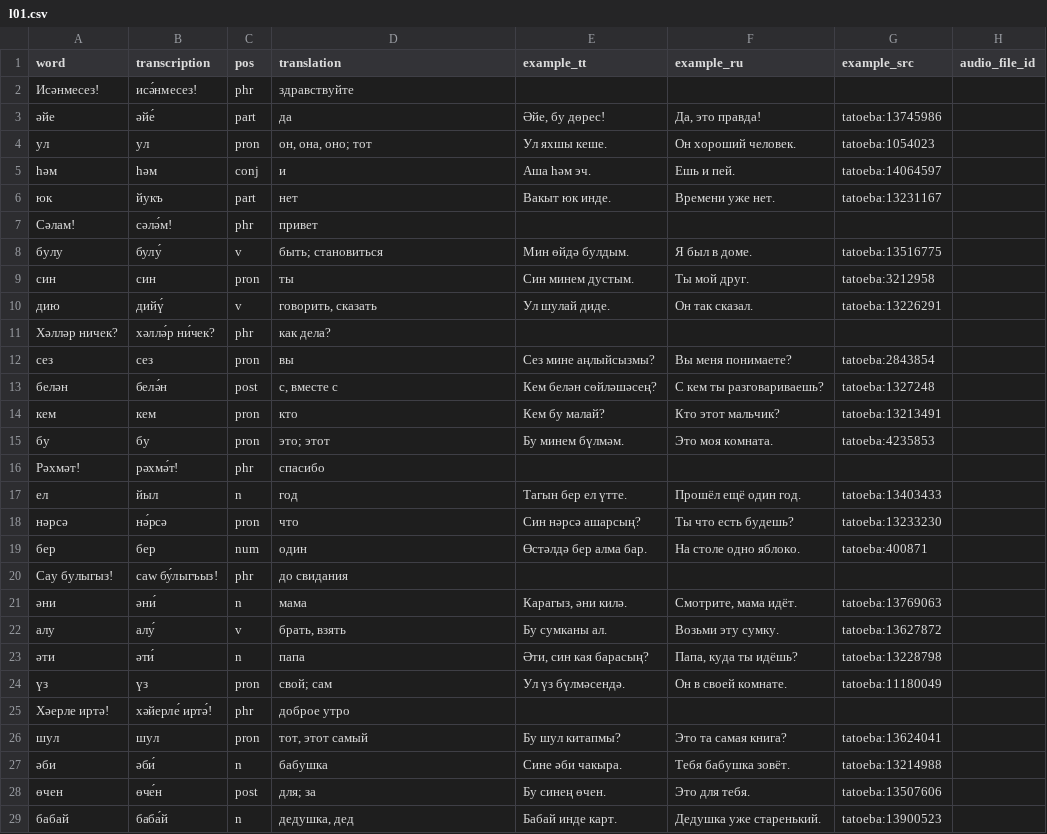
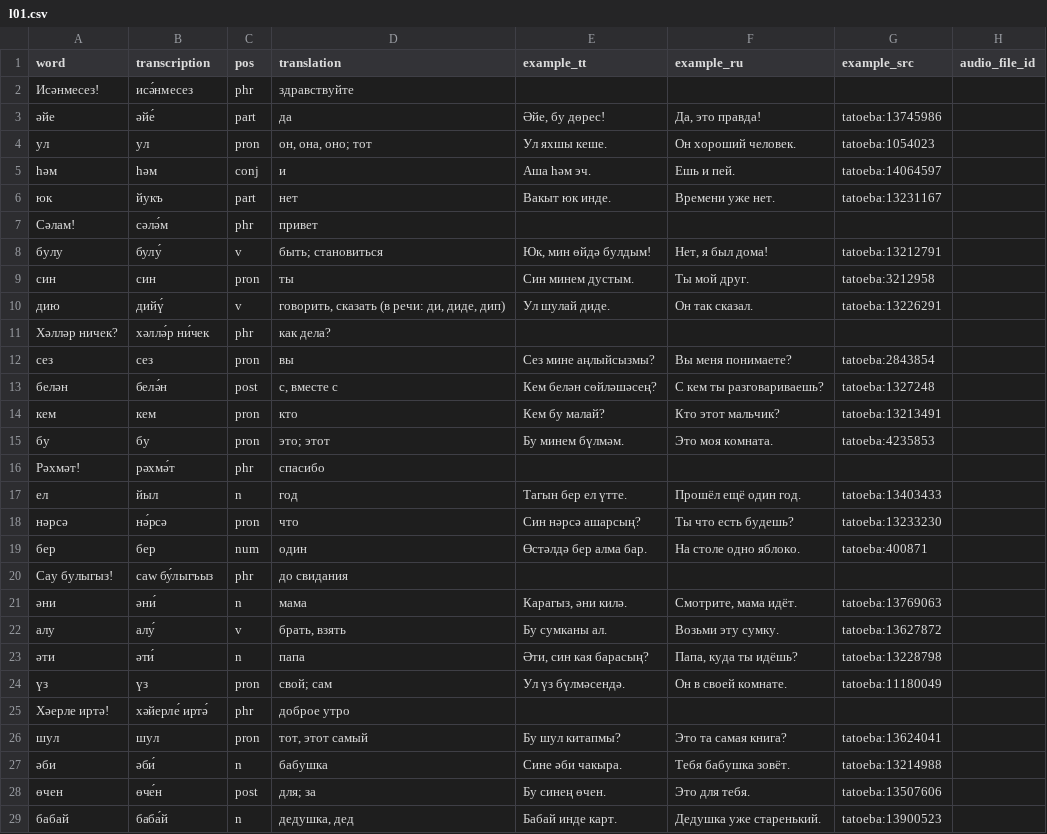
Before and after one commit to Iskander-ibragimov/kabatla-bot, a CSV file: data/levels/l01.csv, drawn as a sheet; only a part is shown; the diff covers the shown part only.

```diff
--- a/data/levels/l01.csv
+++ b/data/levels/l01.csv
@@ -1,3 +1,3 @@
 word,transcription,pos,translation,example_tt,example_ru,example_src,audio_file_id
-Исәнмесез!,исә́нмесез!,phr,здравствуйте,,,,
+Исәнмесез!,исә́нмесез,phr,здравствуйте,,,,
 әйе,әйе́,part,да,"Әйе, бу дөрес!","Да, это правда!",tatoeba:13745986,
@@ -6,7 +6,7 @@ word,transcription,pos,translation,example_tt,example_ru,example_src,audio_file_
 юк,йукъ,part,нет,Вакыт юк инде.,Времени уже нет.,tatoeba:13231167,
-Сәлам!,сәлә́м!,phr,привет,,,,
-булу,булу́,v,быть; становиться,Мин өйдә булдым.,Я был в доме.,tatoeba:13516775,
+Сәлам!,сәлә́м,phr,привет,,,,
+булу,булу́,v,быть; становиться,"Юк, мин өйдә булдым!","Нет, я был дома!",tatoeba:13212791,
 син,син,pron,ты,Син минем дустым.,Ты мой друг.,tatoeba:3212958,
-дию,дийү́,v,"говорить, сказать",Ул шулай диде.,Он так сказал.,tatoeba:13226291,
-Хәлләр ничек?,хәллә́р ни́чек?,phr,как дела?,,,,
+дию,дийү́,v,"говорить, сказать (в речи: ди, диде, дип)",Ул шулай диде.,Он так сказал.,tatoeba:13226291,
+Хәлләр ничек?,хәллә́р ни́чек,phr,как дела?,,,,
 сез,сез,pron,вы,Сез мине аңлыйсызмы?,Вы меня понимаете?,tatoeba:2843854,
@@ -15,3 +15,3 @@ word,transcription,pos,translation,example_tt,example_ru,example_src,audio_file_
 бу,бу,pron,это; этот,Бу минем бүлмәм.,Это моя комната.,tatoeba:4235853,
-Рәхмәт!,рәхмә́т!,phr,спасибо,,,,
+Рәхмәт!,рәхмә́т,phr,спасибо,,,,
 ел,йыл,n,год,Тагын бер ел үтте.,Прошёл ещё один год.,tatoeba:13403433,
@@ -19,3 +19,3 @@ word,transcription,pos,translation,example_tt,example_ru,example_src,audio_file_
 бер,бер,num,один,Өстәлдә бер алма бар.,На столе одно яблоко.,tatoeba:400871,
-Сау булыгыз!,саw бу́лыгъыз!,phr,до свидания,,,,
+Сау булыгыз!,саw бу́лыгъыз,phr,до свидания,,,,
 әни,әни́,n,мама,"Карагыз, әни килә.","Смотрите, мама идёт.",tatoeba:13769063,
@@ -24,3 +24,3 @@ word,transcription,pos,translation,example_tt,example_ru,example_src,audio_file_
 үз,үз,pron,свой; сам,Ул үз бүлмәсендә.,Он в своей комнате.,tatoeba:11180049,
-Хәерле иртә!,хәйерле́ иртә́!,phr,доброе утро,,,,
+Хәерле иртә!,хәйерле́ иртә́,phr,доброе утро,,,,
 шул,шул,pron,"тот, этот самый",Бу шул китапмы?,Это та самая книга?,tatoeba:13624041,
```
Also changed, not shown: 21 edited cells elsewhere in this file, data/core.csv, data/wordlist.csv, 2 other files.
